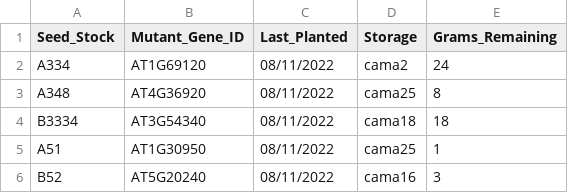
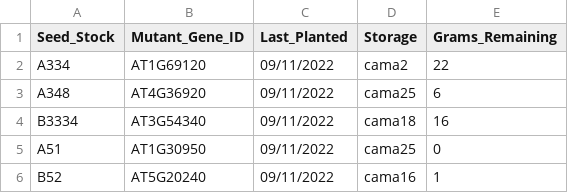
Before and after one commit to abarrenos/Assignment_Answers, a TSV file: Assignment_1-Creating_objects/files/output.tsv, drawn as a sheet.

```diff
--- a/Assignment_1-Creating_objects/files/output.tsv
+++ b/Assignment_1-Creating_objects/files/output.tsv
@@ -1,6 +1,6 @@
 Seed_Stock	Mutant_Gene_ID	Last_Planted	Storage	Grams_Remaining
-A334	AT1G69120	08/11/2022	cama2	24
-A348	AT4G36920	08/11/2022	cama25	8
-B3334	AT3G54340	08/11/2022	cama18	18
-A51	AT1G30950	08/11/2022	cama25	1
-B52	AT5G20240	08/11/2022	cama16	3
+A334	AT1G69120	09/11/2022	cama2	22
+A348	AT4G36920	09/11/2022	cama25	6
+B3334	AT3G54340	09/11/2022	cama18	16
+A51	AT1G30950	09/11/2022	cama25	0
+B52	AT5G20240	09/11/2022	cama16	1
```
Also changed, not shown: 2 other files.
